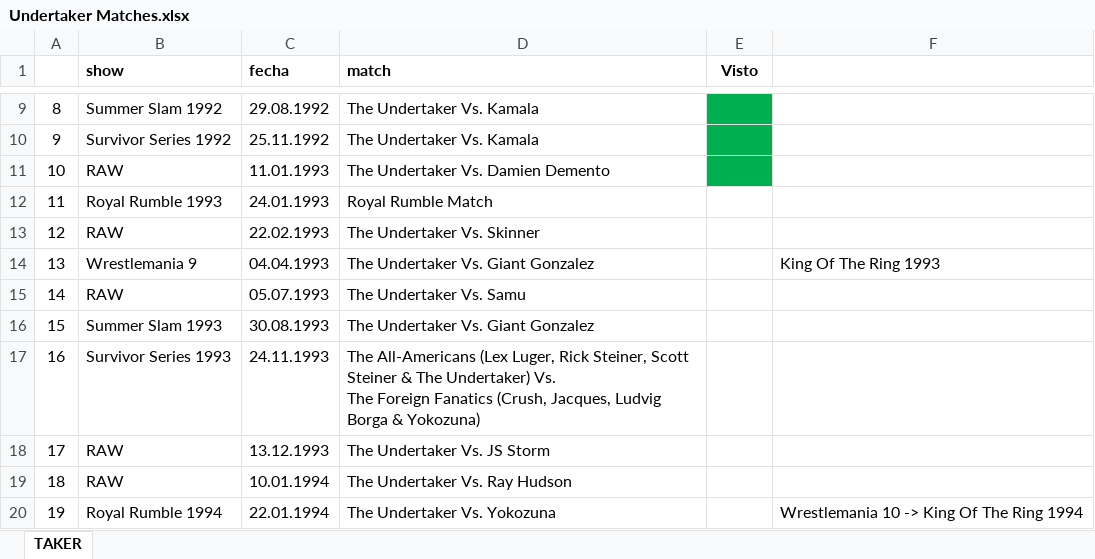
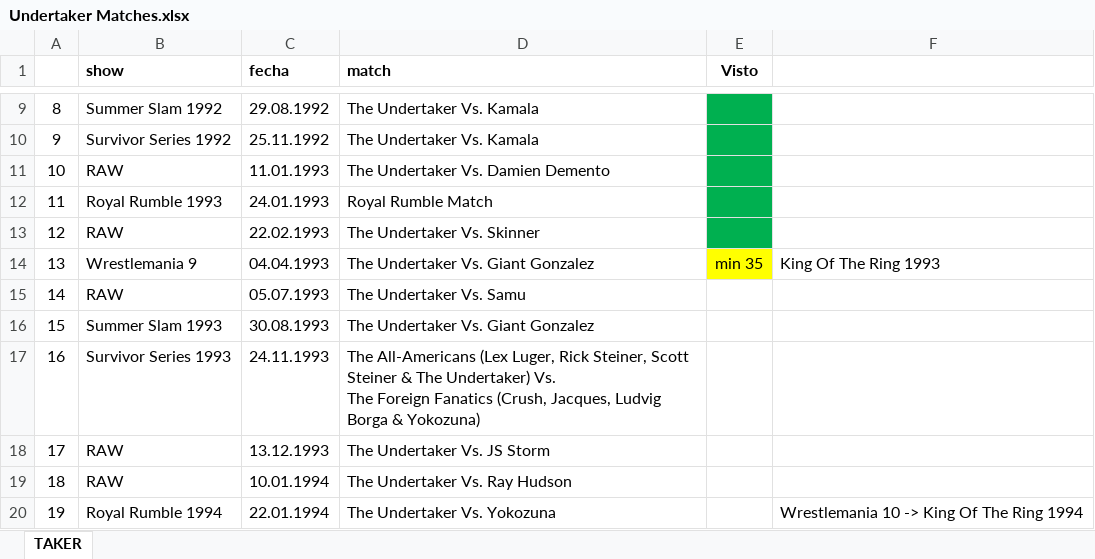
Before and after one commit to andrescastr097/Phenom, an Excel workbook: Undertaker Matches.xlsx, sheet TAKER, drawn as a sheet; only a part is shown, gaps mark what is left out; values as stored, in another font and other column widths than the file's, no borders; the diff names each change by its address in the sheet, - before the commit and + after, or states it on an @@ line.

Commit message:
RR93, RAW, WM9 - 35min

```diff
--- a/Undertaker Matches.xlsx (sheet TAKER)
+++ b/Undertaker Matches.xlsx (sheet TAKER)
-E12:E13 fill: none
+E12:E13 fill: #00B050
-E14 (Visto): (empty)
+E14 (Visto): min 35
-E14 fill: none
+E14 fill: #FFFF00
```
